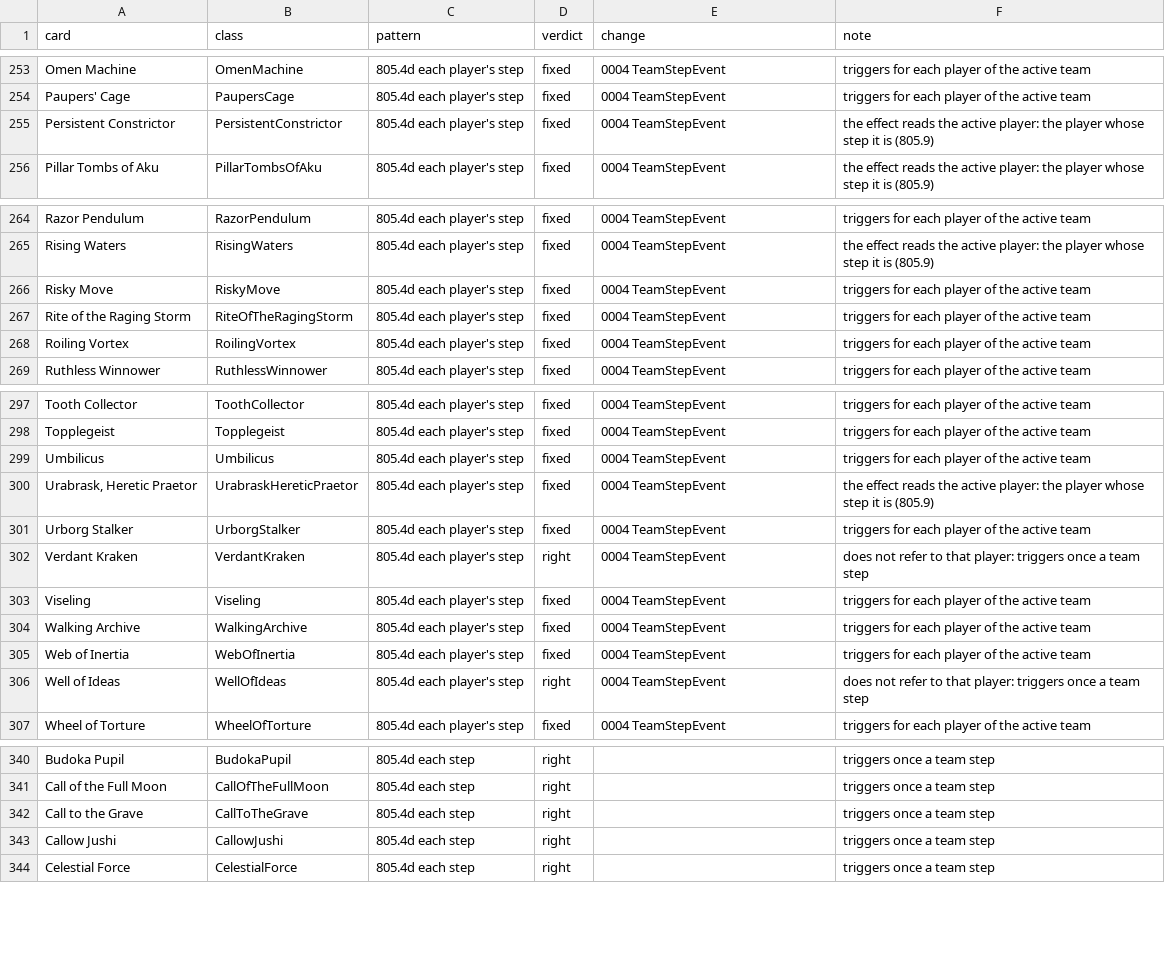
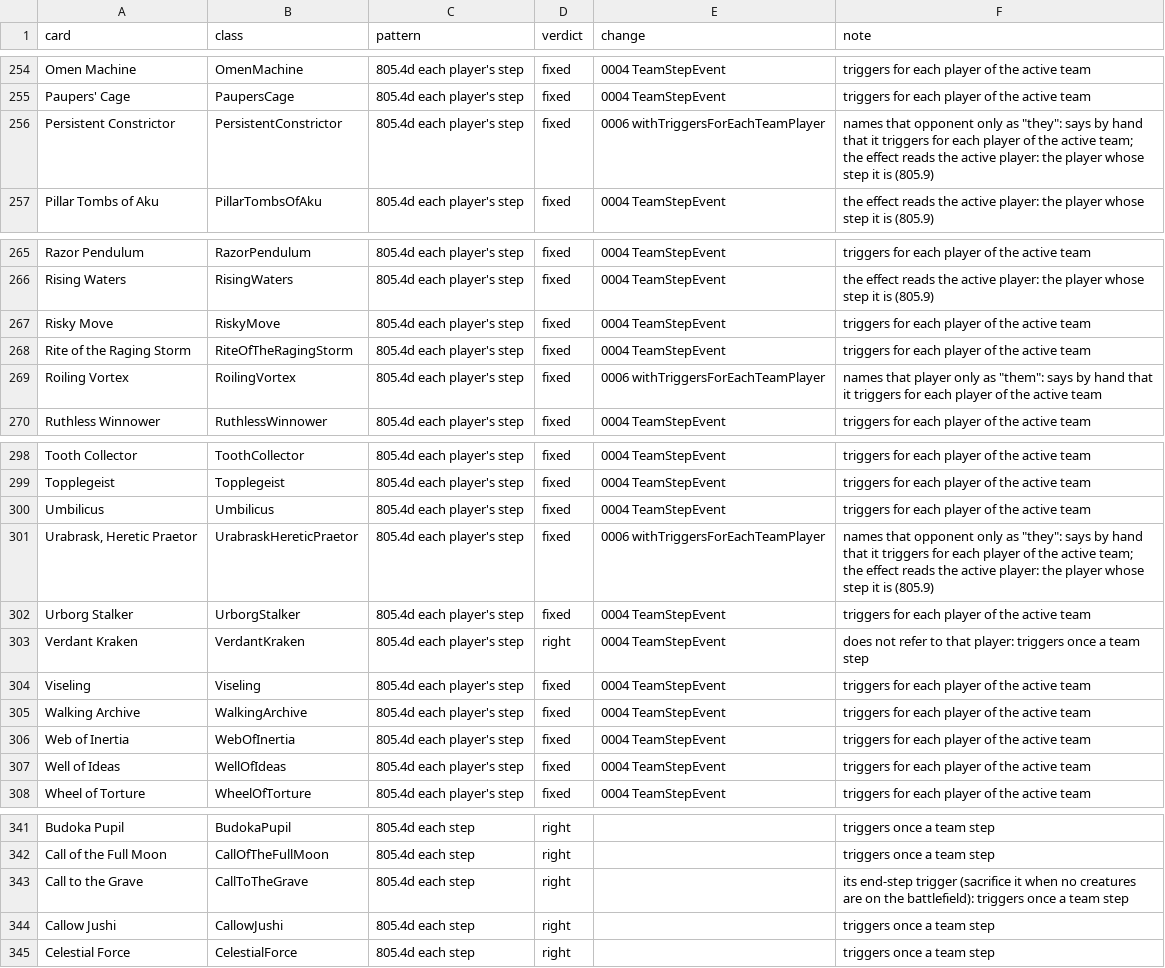
Before and after one commit to sphinxtah/commander-duels, a CSV file: docs/engine/two-headed-giant-audit.csv, drawn as a sheet; only a part is shown, gaps mark what is left out; the diff covers the shown part only.

```diff
--- a/docs/engine/two-headed-giant-audit.csv
+++ b/docs/engine/two-headed-giant-audit.csv
@@ -254,3 +255,3 @@ Omen Machine,OmenMachine,805.4d each player's step,fixed,0004 TeamStepEvent,trig
 Paupers' Cage,PaupersCage,805.4d each player's step,fixed,0004 TeamStepEvent,triggers for each player of the active team
-Persistent Constrictor,PersistentConstrictor,805.4d each player's step,fixed,0004 TeamStepEvent,the effect reads the active player: the player whose step it is (805.9)
+Persistent Constrictor,PersistentConstrictor,805.4d each player's step,fixed,0006 withTriggersForEachTeamPlayer,"names that opponent only as ""they"": says by hand that it triggers for each player of the active team; the effect reads the active player: the player whose step it is (805.9)"
 Pillar Tombs of Aku,PillarTombsOfAku,805.4d each player's step,fixed,0004 TeamStepEvent,the effect reads the active player: the player whose step it is (805.9)
@@ -267,3 +268,3 @@ Risky Move,RiskyMove,805.4d each player's step,fixed,0004 TeamStepEvent,triggers
 Rite of the Raging Storm,RiteOfTheRagingStorm,805.4d each player's step,fixed,0004 TeamStepEvent,triggers for each player of the active team
-Roiling Vortex,RoilingVortex,805.4d each player's step,fixed,0004 TeamStepEvent,triggers for each player of the active team
+Roiling Vortex,RoilingVortex,805.4d each player's step,fixed,0006 withTriggersForEachTeamPlayer,"names that player only as ""them"": says by hand that it triggers for each player of the active team"
 Ruthless Winnower,RuthlessWinnower,805.4d each player's step,fixed,0004 TeamStepEvent,triggers for each player of the active team
@@ -299,3 +300,3 @@ Topplegeist,Topplegeist,805.4d each player's step,fixed,0004 TeamStepEvent,trigg
 Umbilicus,Umbilicus,805.4d each player's step,fixed,0004 TeamStepEvent,triggers for each player of the active team
-"Urabrask, Heretic Praetor",UrabraskHereticPraetor,805.4d each player's step,fixed,0004 TeamStepEvent,the effect reads the active player: the player whose step it is (805.9)
+"Urabrask, Heretic Praetor",UrabraskHereticPraetor,805.4d each player's step,fixed,0006 withTriggersForEachTeamPlayer,"names that opponent only as ""they"": says by hand that it triggers for each player of the active team; the effect reads the active player: the player whose step it is (805.9)"
 Urborg Stalker,UrborgStalker,805.4d each player's step,fixed,0004 TeamStepEvent,triggers for each player of the active team
@@ -305,3 +306,3 @@ Walking Archive,WalkingArchive,805.4d each player's step,fixed,0004 TeamStepEven
 Web of Inertia,WebOfInertia,805.4d each player's step,fixed,0004 TeamStepEvent,triggers for each player of the active team
-Well of Ideas,WellOfIdeas,805.4d each player's step,right,0004 TeamStepEvent,does not refer to that player: triggers once a team step
+Well of Ideas,WellOfIdeas,805.4d each player's step,fixed,0004 TeamStepEvent,triggers for each player of the active team
 Wheel of Torture,WheelOfTorture,805.4d each player's step,fixed,0004 TeamStepEvent,triggers for each player of the active team
@@ -341,3 +342,3 @@ Budoka Pupil,BudokaPupil,805.4d each step,right,,triggers once a team step
 Call of the Full Moon,CallOfTheFullMoon,805.4d each step,right,,triggers once a team step
-Call to the Grave,CallToTheGrave,805.4d each step,right,,triggers once a team step
+Call to the Grave,CallToTheGrave,805.4d each step,right,,its end-step trigger (sacrifice it when no creatures are on the battlefield): triggers once a team step
 Callow Jushi,CallowJushi,805.4d each step,right,,triggers once a team step
```
Also changed, not shown: 9 added rows, 1 removed row and 20 edited cells elsewhere in this file, 1 other file.
